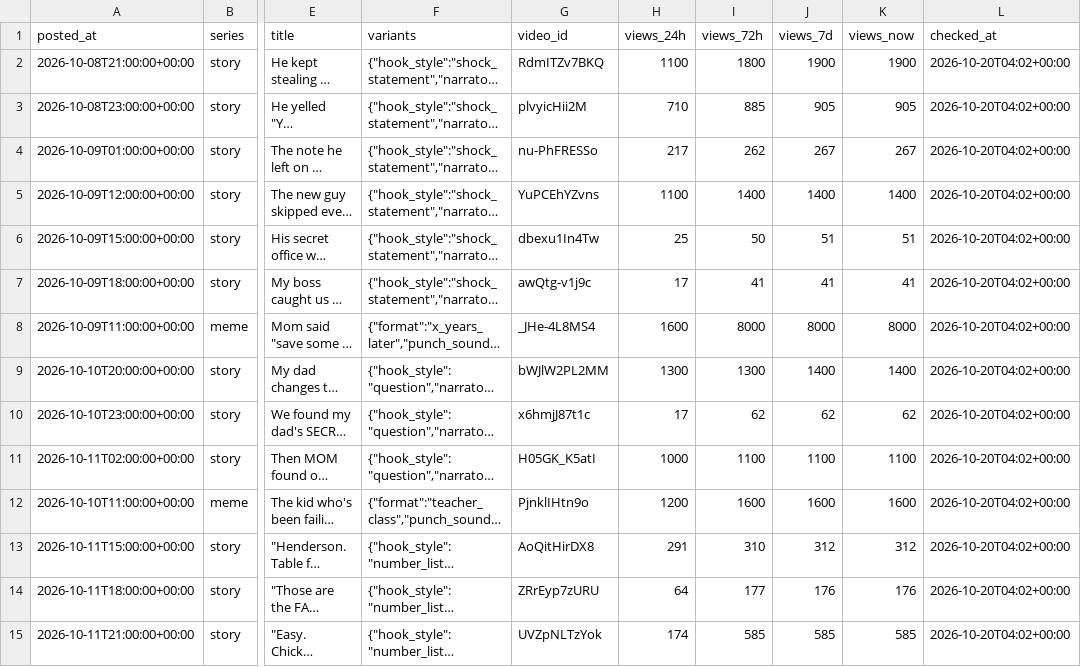
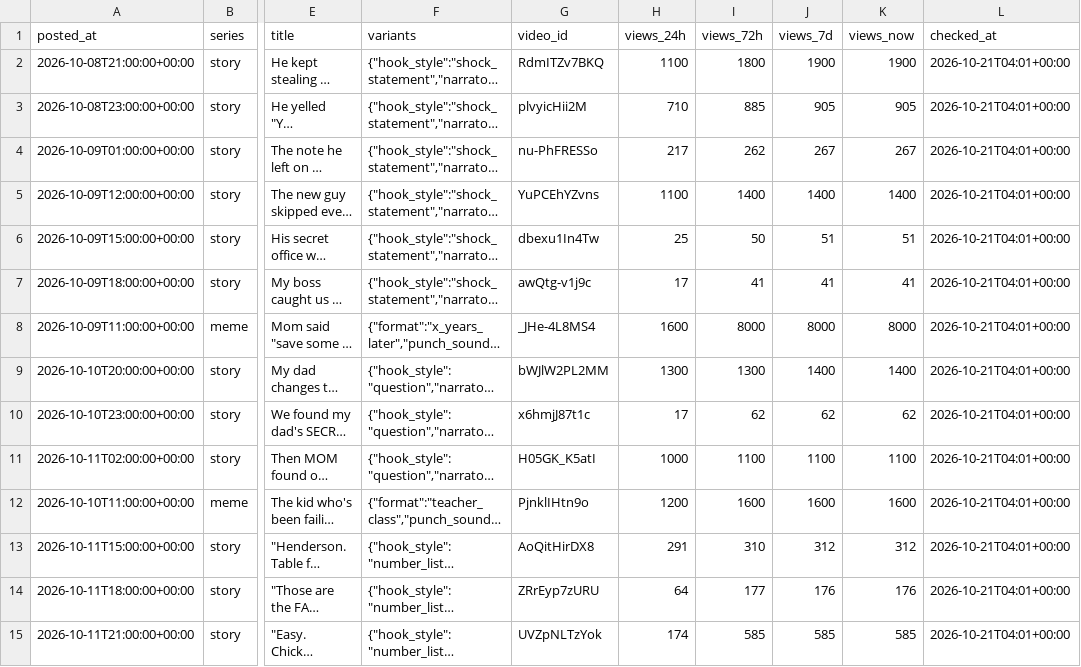
Before and after one commit to vk1311/snortlo, a CSV file: experiments/log.csv, drawn as a sheet; only a part is shown, gaps mark what is left out; long unchanged cells end in …; the diff covers the shown part only; the diff names each change by its address in the sheet, - before the commit and + after, or states it on an @@ line.

```diff
--- a/experiments/log.csv
+++ b/experiments/log.csv
-L2:L15 (checked_at): 2026-10-20T04:02+00:00
+L2:L15 (checked_at): 2026-10-21T04:01+00:00
```
Also changed, not shown: 23 edited cells elsewhere in this file, 33 other files.
